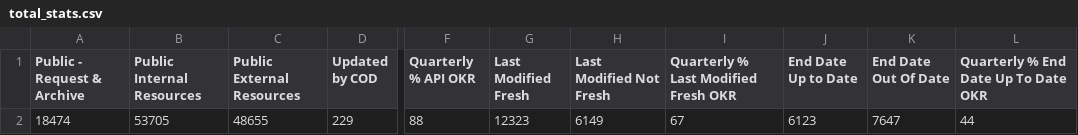
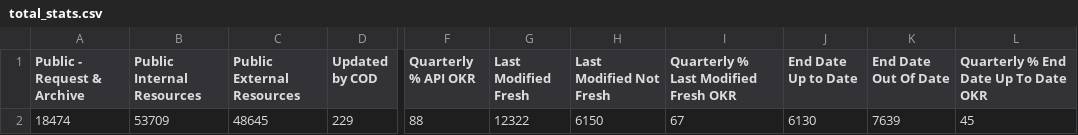
Before and after one commit to OCHA-DAP/hdx-analysis-scripts, a CSV file: org_stats/total_stats.csv, drawn as a sheet; only a part is shown, gaps mark what is left out; the diff names each change by its address in the sheet, - before the commit and + after, or states it on an @@ line.

```diff
--- a/org_stats/total_stats.csv
+++ b/org_stats/total_stats.csv
-B2 (Public Internal Resources): 53705
+B2 (Public Internal Resources): 53709
-C2 (Public External Resources): 48655
+C2 (Public External Resources): 48645
-G2 (Last Modified Fresh): 12323
+G2 (Last Modified Fresh): 12322
-H2 (Last Modified Not Fresh): 6149
+H2 (Last Modified Not Fresh): 6150
-J2 (End Date Up to Date): 6123
+J2 (End Date Up to Date): 6130
-K2 (End Date Out Of Date): 7647
+K2 (End Date Out Of Date): 7639
-L2: 44
+L2: 45
```
Also changed, not shown: org_stats/org_stats.csv.
